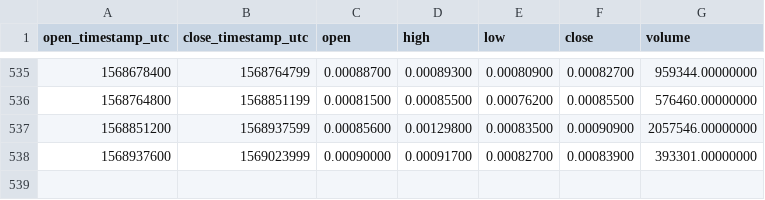
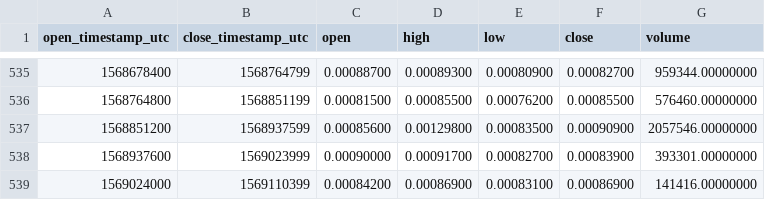
Before and after one commit to cryptobigbro/binance-QLCBNB, a CSV file: binance-QLCBNB-1d.csv, drawn as a sheet; only a part is shown, gaps mark what is left out; the diff names each change by its address in the sheet, - before the commit and + after, or states it on an @@ line.

```diff
--- a/binance-QLCBNB-1d.csv
+++ b/binance-QLCBNB-1d.csv
+row 539: 1569024000 | 1569110399 | 0.00084200 | 0.00086900 | 0.00083100 | 0.00086900 | 141416.00000000
```
Also changed, not shown: binance-QLCBNB-1h.csv.
